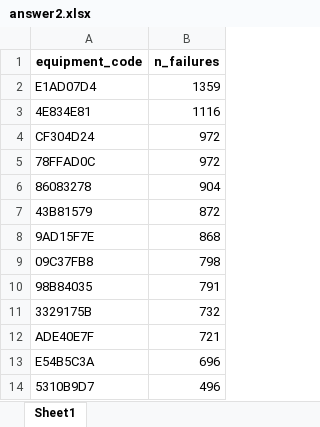
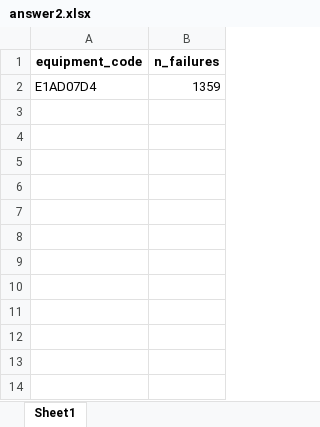
Before and after one commit to willytakasawa/data-eng-shape-test, an Excel workbook: answers/answer2.xlsx, sheet Sheet1, drawn as a sheet; values as stored, in another font and other column widths than the file's, no borders; the diff names each change by its address in the sheet, - before the commit and + after, or states it on an @@ line.

Commit message:
ajustes answers

```diff
--- a/answers/answer2.xlsx (sheet Sheet1)
+++ b/answers/answer2.xlsx (sheet Sheet1)
-row 3: 4E834E81 | 1116
-row 4: CF304D24 | 972
-row 5: 78FFAD0C | 972
-row 6: 86083278 | 904
-row 7: 43B81579 | 872
-row 8: 9AD15F7E | 868
-row 9: 09C37FB8 | 798
-row 10: 98B84035 | 791
-row 11: 3329175B | 732
-row 12: ADE40E7F | 721
-row 13: E54B5C3A | 696
-row 14: 5310B9D7 | 496
```
Also changed, not shown: answers/answer1.xlsx, answers/answer3.xlsx, 3 other files.
